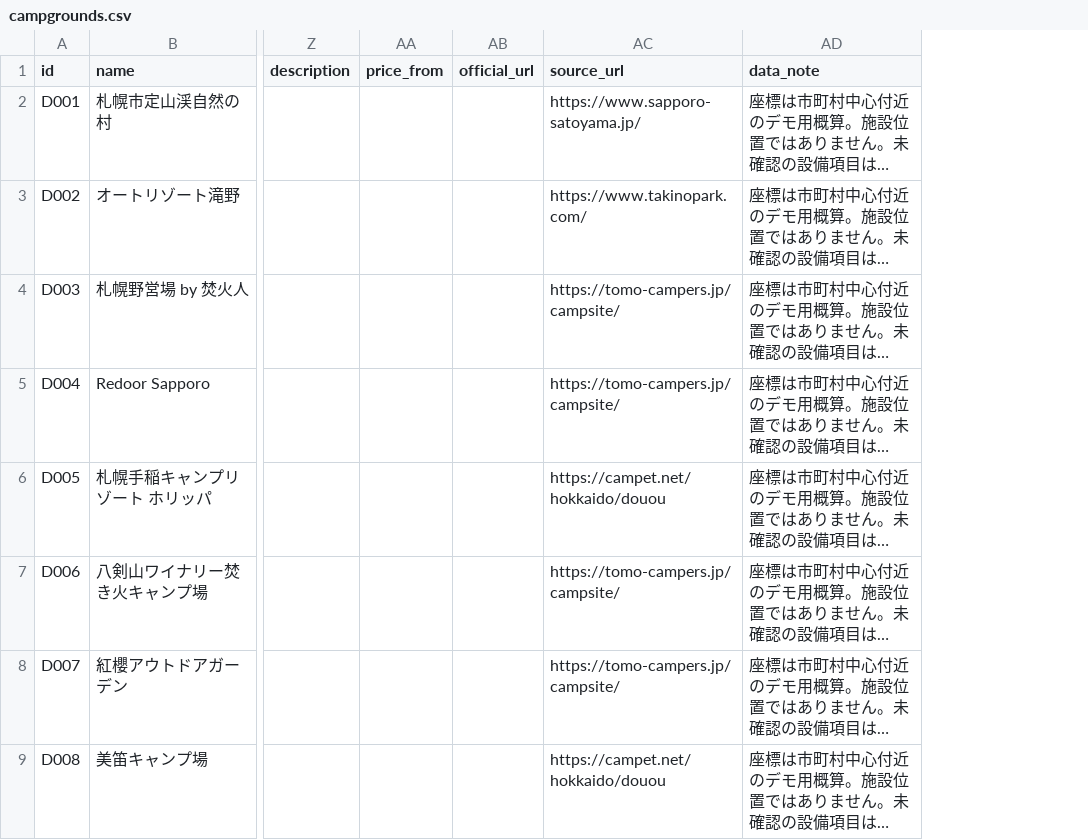
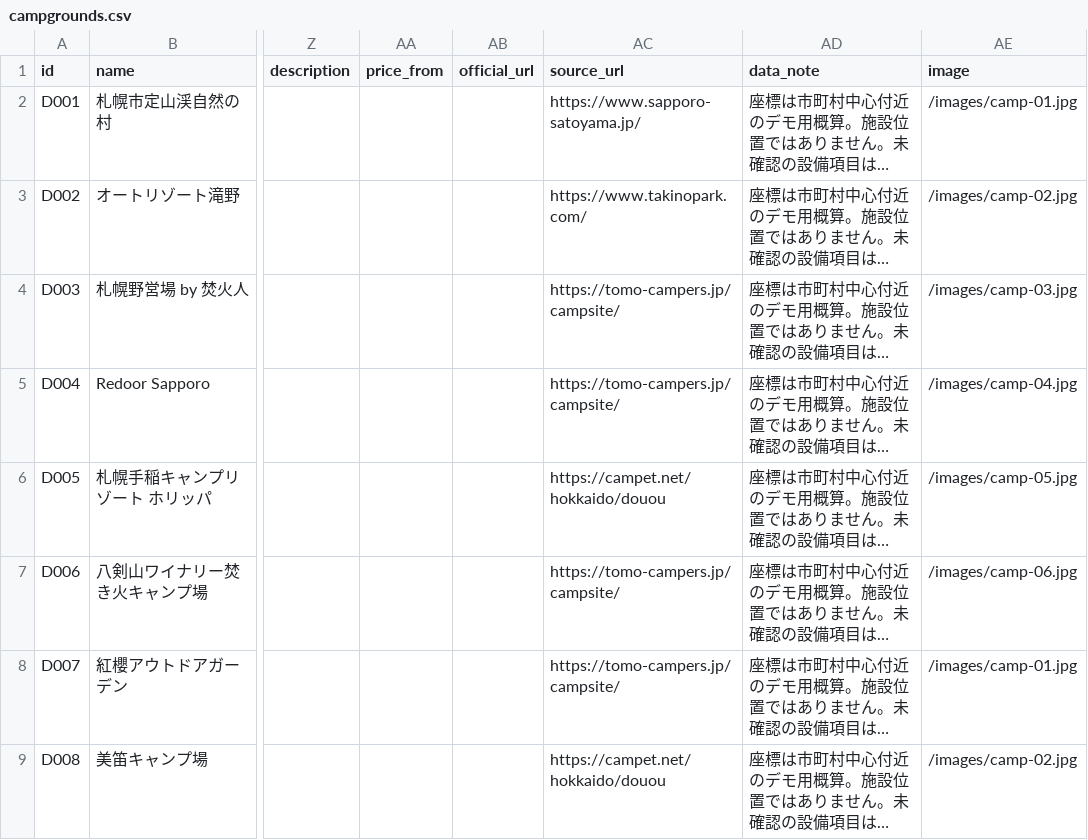
Before and after one commit to hst-tr/hokkaido-camp-map, a CSV file: data/campgrounds.csv, drawn as a sheet; only a part is shown, gaps mark what is left out; long unchanged cells end in …; the diff names each change by its address in the sheet, - before the commit and + after, or states it on an @@ line.

Commit message:
Update source code with latest changes

```diff
--- a/data/campgrounds.csv
+++ b/data/campgrounds.csv
+column AE (image), rows 2-9: /images/camp-01.jpg | /images/camp-02.jpg | /images/camp-03.jpg | /images/camp-04.jpg | /images/camp-05.jpg | /images/camp-06.jpg | /images/camp-01.jpg | /images/camp-02.jpg
```
Also changed, not shown: 15 other files.
